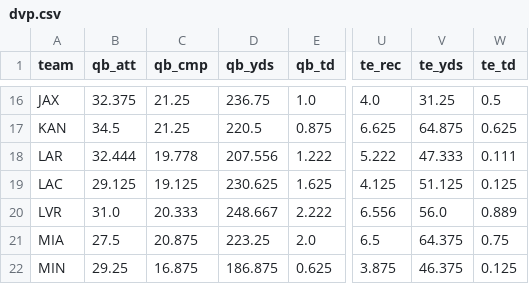
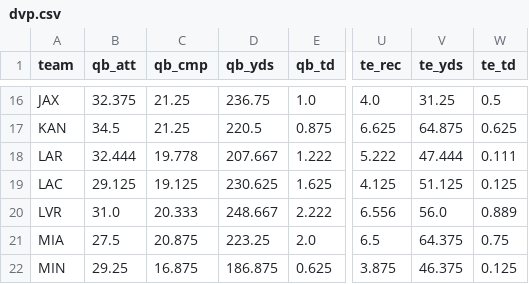
Before and after one commit to TuckersTruckers/nfl-model, a CSV file: nfl_output/dvp.csv, drawn as a sheet; only a part is shown, gaps mark what is left out; the diff names each change by its address in the sheet, - before the commit and + after, or states it on an @@ line.

```diff
--- a/nfl_output/dvp.csv
+++ b/nfl_output/dvp.csv
-D18 (qb_yds): 207.556
+D18 (qb_yds): 207.667
-V18 (te_yds): 47.333
+V18 (te_yds): 47.444
```
Also changed, not shown: nfl_output/games.csv, nfl_output/player_games.csv, 3 other files.
